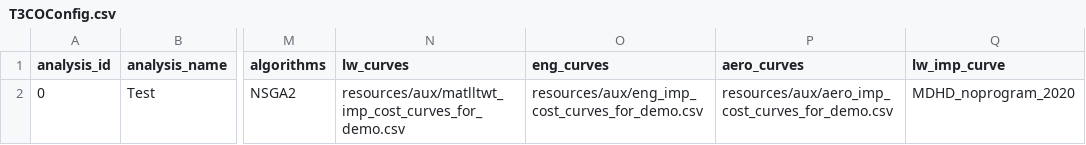
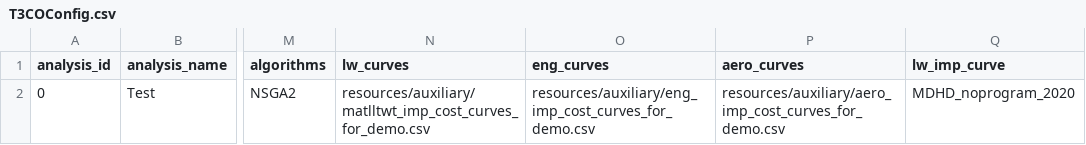
Before and after one commit to NREL/T3CO, a CSV file: t3co/resources/T3COConfig.csv, drawn as a sheet; only a part is shown, gaps mark what is left out; the diff names each change by its address in the sheet, - before the commit and + after, or states it on an @@ line.

Commit message:
Rename aux to auxiliary

```diff
--- a/t3co/resources/T3COConfig.csv
+++ b/t3co/resources/T3COConfig.csv
-N2 (lw_curves): resources/aux/matlltwt_imp_cost_curves_for_demo.csv
+N2 (lw_curves): resources/auxiliary/matlltwt_imp_cost_curves_for_demo.csv
-O2 (eng_curves): resources/aux/eng_imp_cost_curves_for_demo.csv
+O2 (eng_curves): resources/auxiliary/eng_imp_cost_curves_for_demo.csv
-P2 (aero_curves): resources/aux/aero_imp_cost_curves_for_demo.csv
+P2 (aero_curves): resources/auxiliary/aero_imp_cost_curves_for_demo.csv
```
Also changed, not shown: 35 other files.
